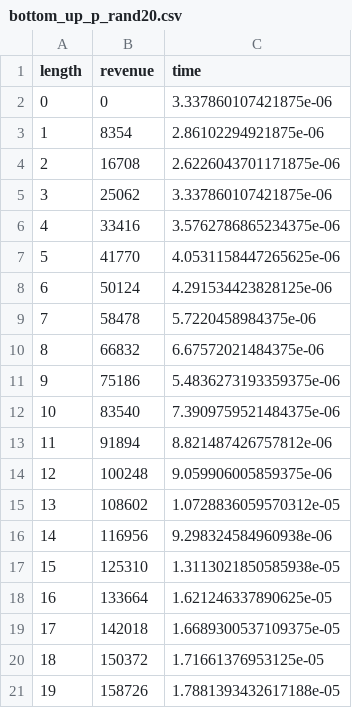
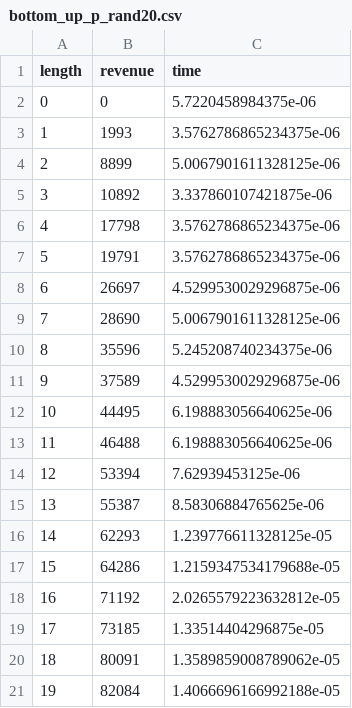
Before and after one commit to Ventinos/cut-rod-algorithm, a CSV file: data/bottom_up_p_rand20.csv, drawn as a sheet.

```diff
--- a/data/bottom_up_p_rand20.csv
+++ b/data/bottom_up_p_rand20.csv
@@ -1,21 +1,21 @@
 length;revenue;time
-0;0;3.337860107421875e-06
-1;8354;2.86102294921875e-06
-2;16708;2.6226043701171875e-06
-3;25062;3.337860107421875e-06
-4;33416;3.5762786865234375e-06
-5;41770;4.0531158447265625e-06
-6;50124;4.291534423828125e-06
-7;58478;5.7220458984375e-06
-8;66832;6.67572021484375e-06
-9;75186;5.4836273193359375e-06
-10;83540;7.3909759521484375e-06
-11;91894;8.821487426757812e-06
-12;100248;9.059906005859375e-06
-13;108602;1.0728836059570312e-05
-14;116956;9.298324584960938e-06
-15;125310;1.3113021850585938e-05
-16;133664;1.621246337890625e-05
-17;142018;1.6689300537109375e-05
-18;150372;1.71661376953125e-05
-19;158726;1.7881393432617188e-05
+0;0;5.7220458984375e-06
+1;1993;3.5762786865234375e-06
+2;8899;5.0067901611328125e-06
+3;10892;3.337860107421875e-06
+4;17798;3.5762786865234375e-06
+5;19791;3.5762786865234375e-06
+6;26697;4.5299530029296875e-06
+7;28690;5.0067901611328125e-06
+8;35596;5.245208740234375e-06
+9;37589;4.5299530029296875e-06
+10;44495;6.198883056640625e-06
+11;46488;6.198883056640625e-06
+12;53394;7.62939453125e-06
+13;55387;8.58306884765625e-06
+14;62293;1.239776611328125e-05
+15;64286;1.2159347534179688e-05
+16;71192;2.0265579223632812e-05
+17;73185;1.33514404296875e-05
+18;80091;1.3589859008789062e-05
+19;82084;1.4066696166992188e-05
```
Also changed, not shown: data/1st_test/bottom_up_p_book.csv, data/1st_test/naive_p_book.csv, 13 other files.
